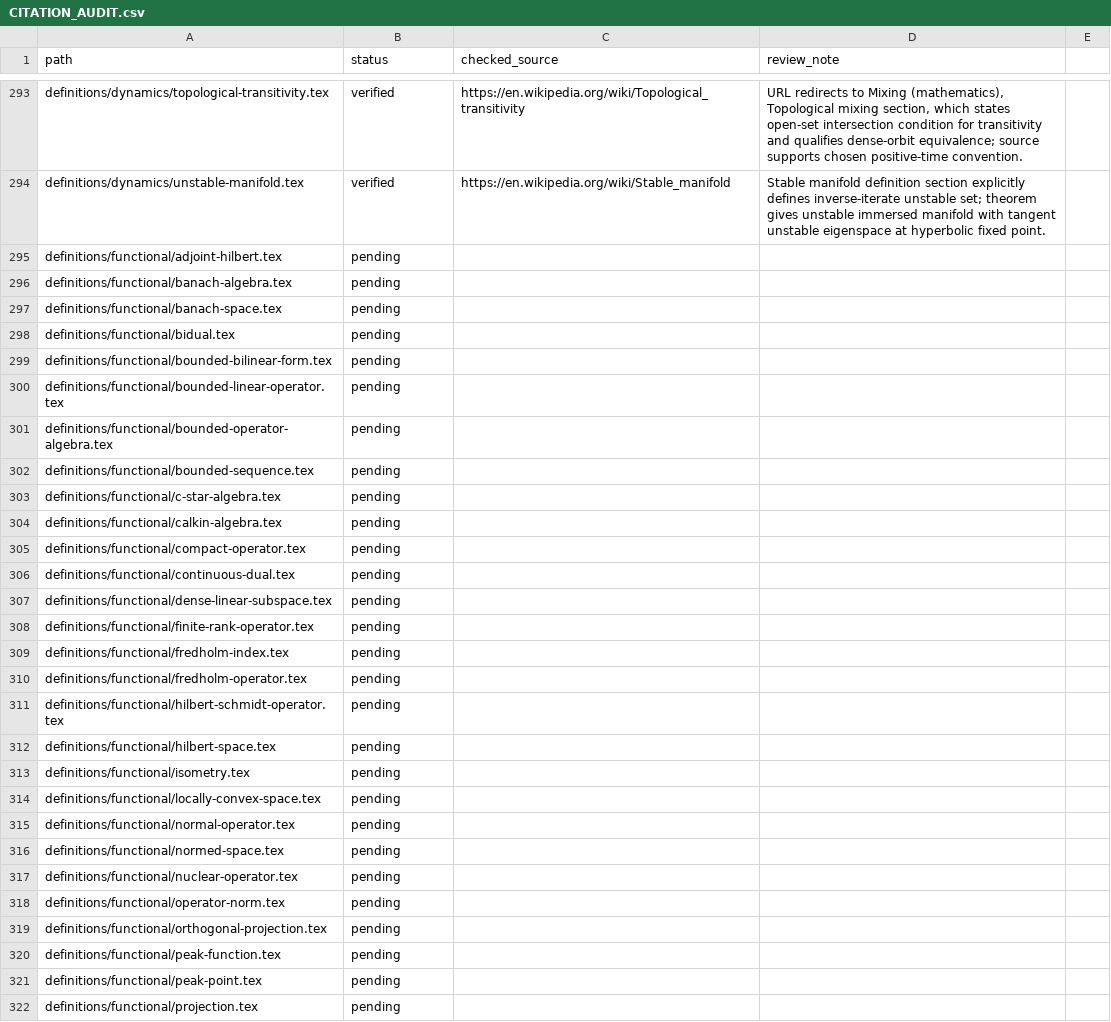
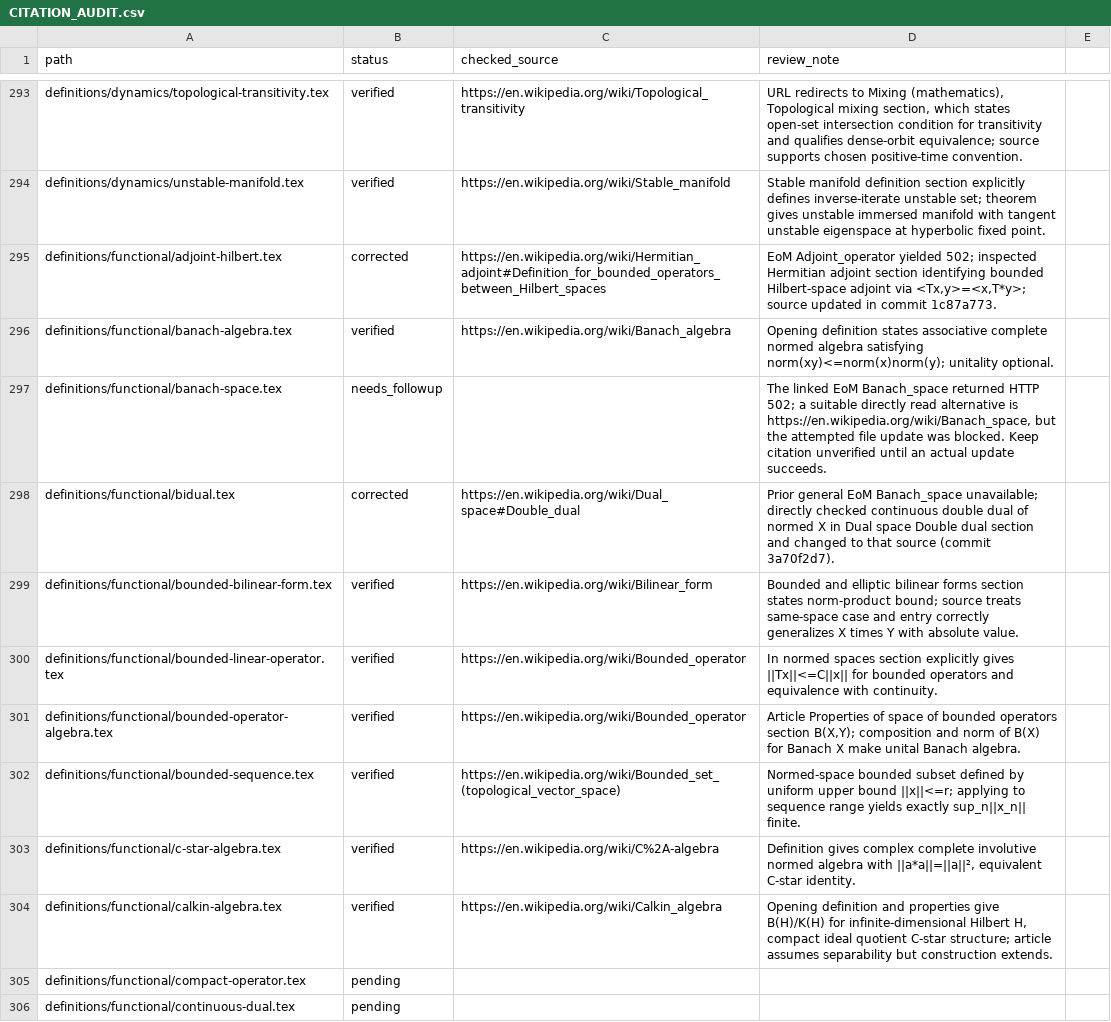
Before and after one commit to Zengez/mathDef, a CSV file: CITATION_AUDIT.csv, drawn as a sheet; only a part is shown, gaps mark what is left out; the shorter side is filled out with more unchanged rows.

Commit message:
CV64: review ten functional-analysis citations; isolate one blocked source repair

```diff
--- a/CITATION_AUDIT.csv
+++ b/CITATION_AUDIT.csv
@@ -294,12 +294,12 @@ definitions/dynamics/topological-transitivity.tex,verified,"https://en.wikipedia
 definitions/dynamics/unstable-manifold.tex,verified,"https://en.wikipedia.org/wiki/Stable_manifold","Stable manifold definition section explicitly defines inverse-iterate unstable set; theorem gives unstable immersed manifold with tangent unstable eigenspace at hyperbolic fixed point."
-definitions/functional/adjoint-hilbert.tex,pending,,
-definitions/functional/banach-algebra.tex,pending,,
-definitions/functional/banach-space.tex,pending,,
-definitions/functional/bidual.tex,pending,,
-definitions/functional/bounded-bilinear-form.tex,pending,,
-definitions/functional/bounded-linear-operator.tex,pending,,
-definitions/functional/bounded-operator-algebra.tex,pending,,
-definitions/functional/bounded-sequence.tex,pending,,
-definitions/functional/c-star-algebra.tex,pending,,
-definitions/functional/calkin-algebra.tex,pending,,
+definitions/functional/adjoint-hilbert.tex,corrected,"https://en.wikipedia.org/wiki/Hermitian_adjoint#Definition_for_bounded_operators_between_Hilbert_spaces","EoM Adjoint_operator yielded 502; inspected Hermitian adjoint section identifying bounded Hilbert-space adjoint via <Tx,y>=<x,T*y>; source updated in commit 1c87a773."
+definitions/functional/banach-algebra.tex,verified,"https://en.wikipedia.org/wiki/Banach_algebra","Opening definition states associative complete normed algebra satisfying norm(xy)<=norm(x)norm(y); unitality optional."
+definitions/functional/banach-space.tex,needs_followup,"","The linked EoM Banach_space returned HTTP 502; a suitable directly read alternative is https://en.wikipedia.org/wiki/Banach_space, but the attempted file update was blocked. Keep citation unverified until an actual update succeeds."
+definitions/functional/bidual.tex,corrected,"https://en.wikipedia.org/wiki/Dual_space#Double_dual","Prior general EoM Banach_space unavailable; directly checked continuous double dual of normed X in Dual space Double dual section and changed to that source (commit 3a70f2d7)."
+definitions/functional/bounded-bilinear-form.tex,verified,"https://en.wikipedia.org/wiki/Bilinear_form","Bounded and elliptic bilinear forms section states norm-product bound; source treats same-space case and entry correctly generalizes X times Y with absolute value."
+definitions/functional/bounded-linear-operator.tex,verified,"https://en.wikipedia.org/wiki/Bounded_operator","In normed spaces section explicitly gives ||Tx||<=C||x|| for bounded operators and equivalence with continuity."
+definitions/functional/bounded-operator-algebra.tex,verified,"https://en.wikipedia.org/wiki/Bounded_operator","Article Properties of space of bounded operators section B(X,Y); composition and norm of B(X) for Banach X make unital Banach algebra."
+definitions/functional/bounded-sequence.tex,verified,"https://en.wikipedia.org/wiki/Bounded_set_(topological_vector_space)","Normed-space bounded subset defined by uniform upper bound ||x||<=r; applying to sequence range yields exactly sup_n||x_n|| finite."
+definitions/functional/c-star-algebra.tex,verified,"https://en.wikipedia.org/wiki/C%2A-algebra","Definition gives complex complete involutive normed algebra with ||a*a||=||a||², equivalent C-star identity."
+definitions/functional/calkin-algebra.tex,verified,"https://en.wikipedia.org/wiki/Calkin_algebra","Opening definition and properties give B(H)/K(H) for infinite-dimensional Hilbert H, compact ideal quotient C-star structure; article assumes separability but construction extends."
 definitions/functional/compact-operator.tex,pending,,
```
